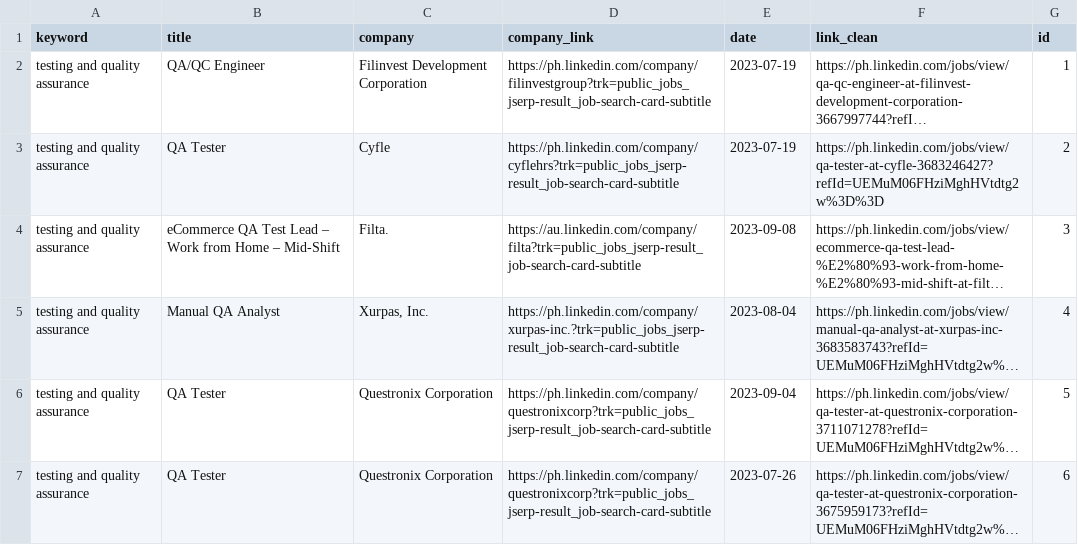
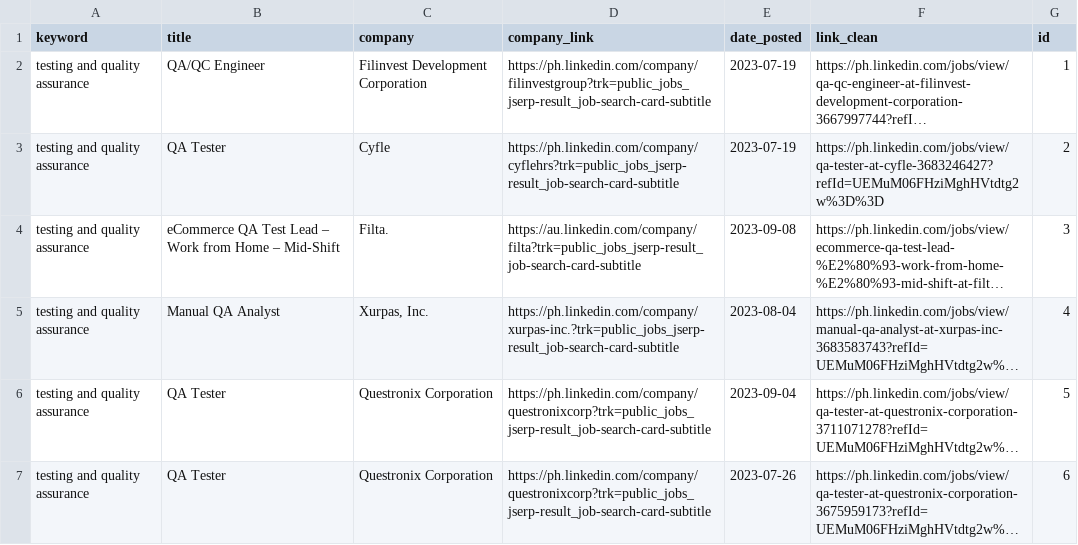
Before and after one commit to ron-ligsay/linkedin_scrapy, a CSV file: jobs/jobs_clean.csv, drawn as a sheet; only a part is shown; long unchanged cells end in …; the diff names each change by its address in the sheet, - before the commit and + after, or states it on an @@ line.

Commit message:
modify column name

```diff
--- a/jobs/jobs_clean.csv
+++ b/jobs/jobs_clean.csv
-E1: date
+E1: date_posted
```
